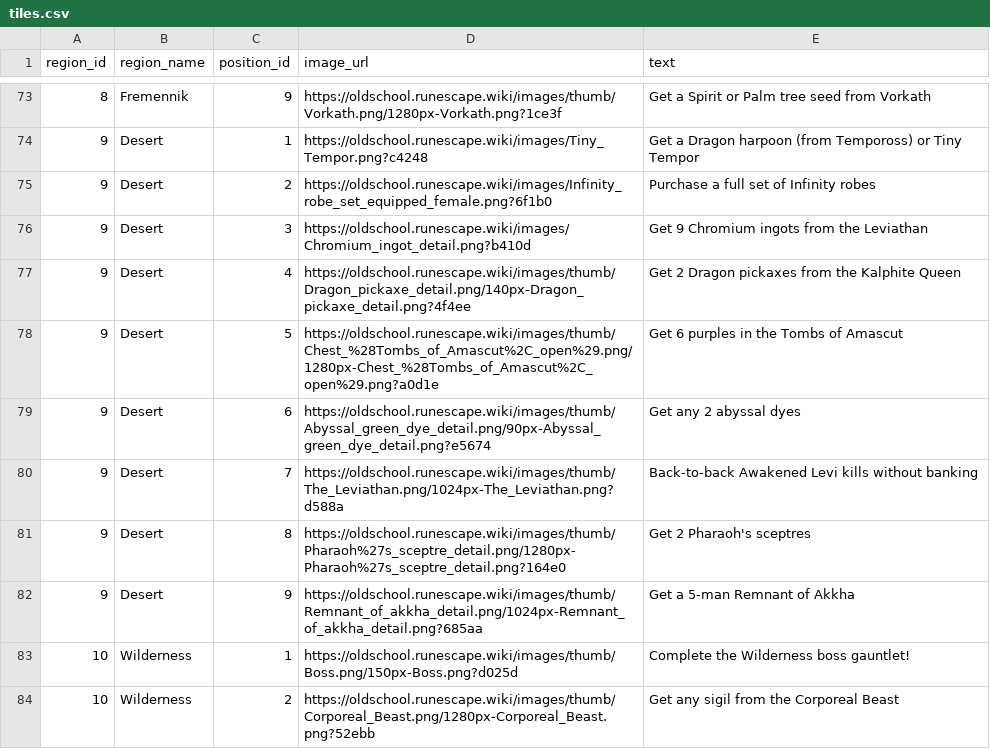
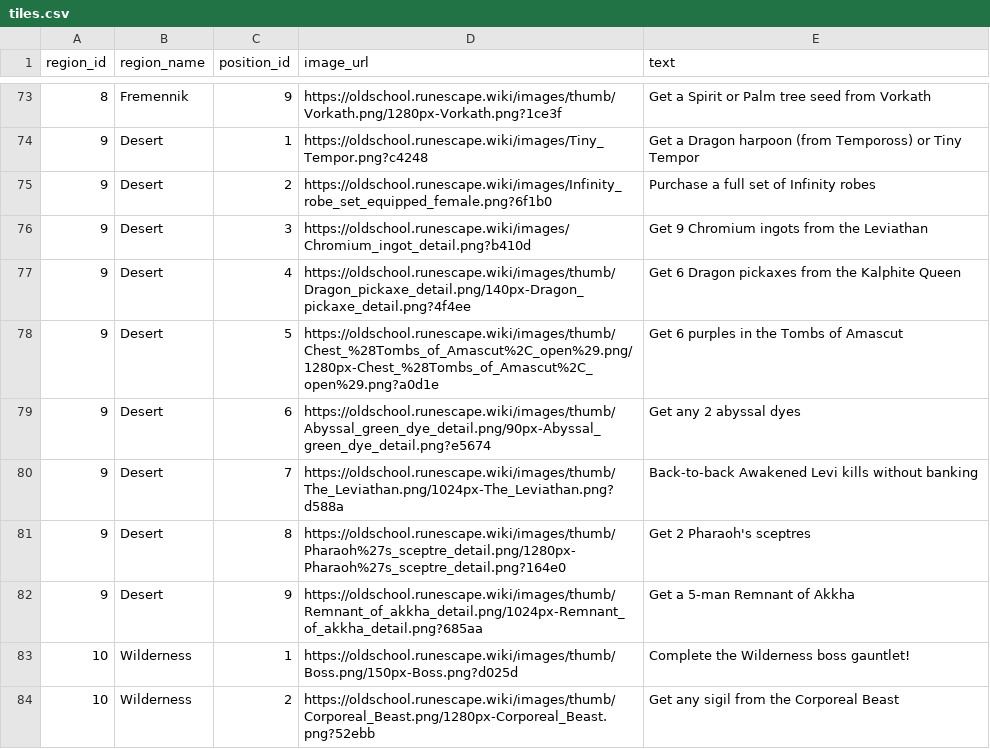
Before and after one commit to Tesla3103/burning-bridges, a CSV file: tiles.csv, drawn as a sheet; only a part is shown, gaps mark what is left out.

```diff
--- a/tiles.csv
+++ b/tiles.csv
@@ -76,3 +76,3 @@ region_id,region_name,position_id,image_url,text
 9,Desert,3,https://oldschool.runescape.wiki/images/Chromium_ingot_detail.png?b410d,Get 9 Chromium ingots from the Leviathan
-9,Desert,4,https://oldschool.runescape.wiki/images/thumb/Dragon_pickaxe_detail.png/140px-Dragon_pickaxe_detail.png?4f4ee,Get 2 Dragon pickaxes from the Kalphite Queen
+9,Desert,4,https://oldschool.runescape.wiki/images/thumb/Dragon_pickaxe_detail.png/140px-Dragon_pickaxe_detail.png?4f4ee,Get 6 Dragon pickaxes from the Kalphite Queen
 9,Desert,5,https://oldschool.runescape.wiki/images/thumb/Chest_%28Tombs_of_Amascut%2C_open%29.png/1280px-Chest_%28Tombs_of_Amascut%2C_open%29.png?a0d1e,Get 6 purples in the Tombs of Amascut
```
Also changed, not shown: 12 other files.
